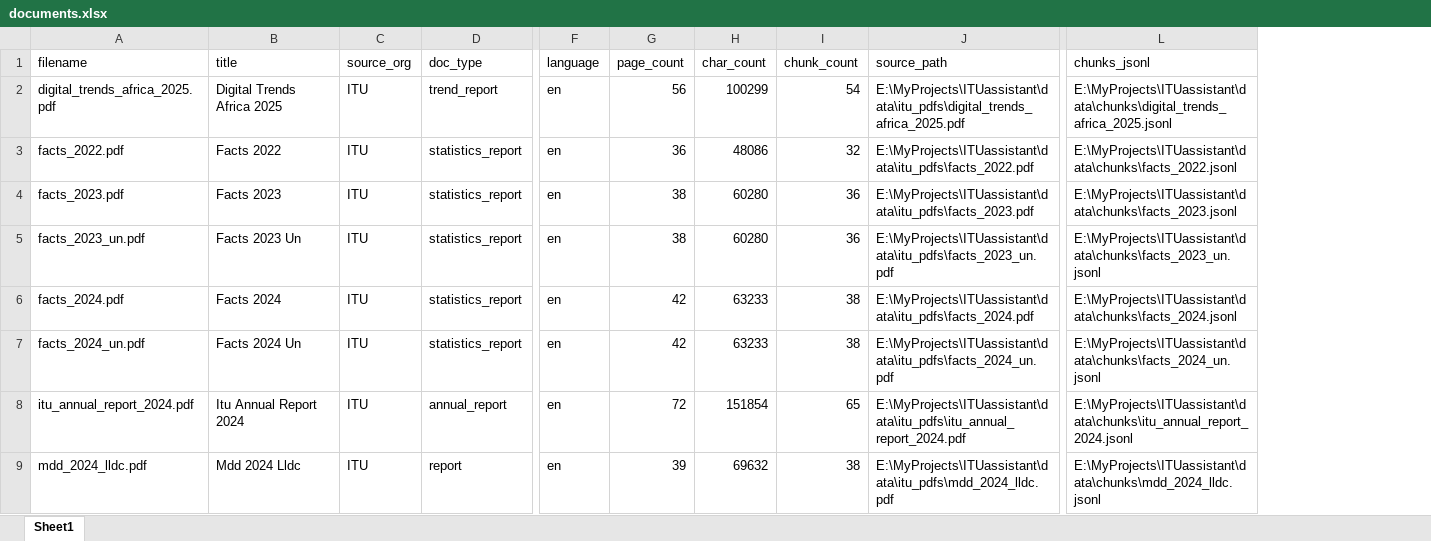
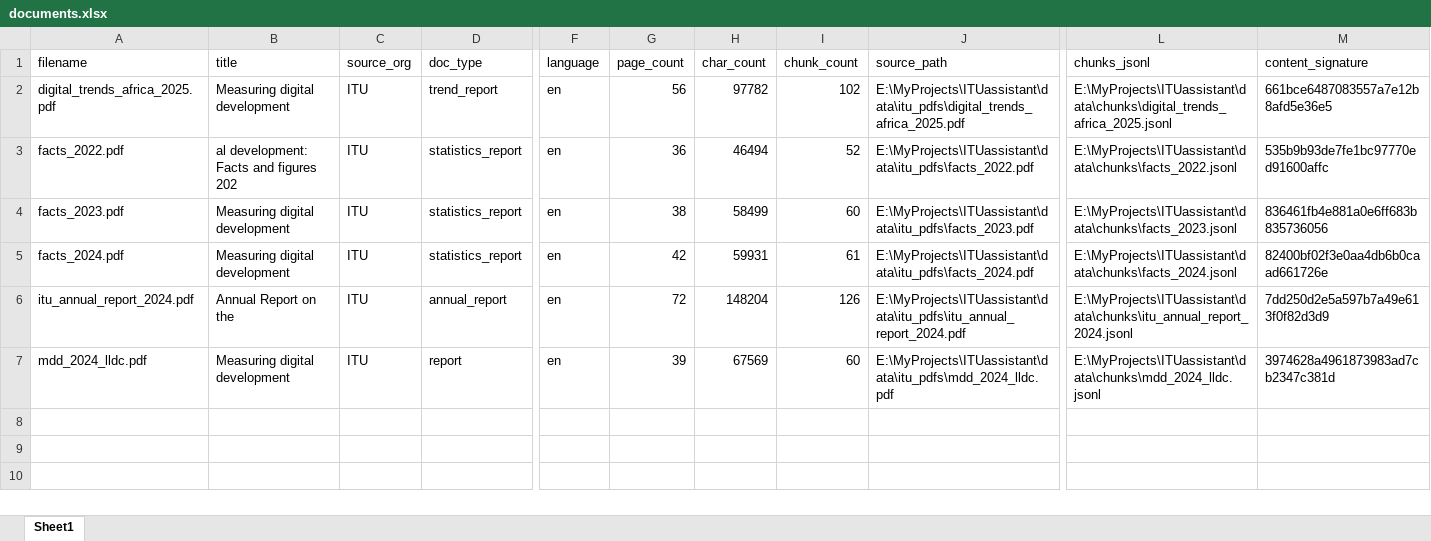
Before and after one commit to ZijinTuTu/ITU-Knowledge-Assistant, an Excel workbook: data/exports/documents.xlsx, sheet Sheet1, drawn as a sheet; only a part is shown, gaps mark what is left out; values as stored, in another font and other column widths than the file's, no borders; removed rows and columns are numbered as before the commit, all else as after; rows hold the shown columns only; the diff names each change by its address in the sheet, - before the commit and + after, or states it on an @@ line.

```diff
--- a/data/exports/documents.xlsx (sheet Sheet1)
+++ b/data/exports/documents.xlsx (sheet Sheet1)
+column M (content_signature), rows 2-7: 661bce6487083557a7e12b8afd5e36e5 | 535b9b93de7fe1bc97770ed91600affc | 836461fb4e881a0e6ff683b835736056 | 82400bf02f3e0aa4db6b0caad661726e | 7dd250d2e5a597b7a49e613f0f82d3d9 | 3974628a4961873983ad7cb2347c381d
-B2 (title): Digital Trends Africa 2025
+B2 (title): Measuring digital development
-H2 (char_count): 100299
+H2 (char_count): 97782
-I2 (chunk_count): 54
+I2 (chunk_count): 102
-B3 (title): Facts 2022
+B3 (title): al development: Facts and figures 202
-H3 (char_count): 48086
+H3 (char_count): 46494
-I3 (chunk_count): 32
+I3 (chunk_count): 52
-B4 (title): Facts 2023
+B4 (title): Measuring digital development
-H4 (char_count): 60280
+H4 (char_count): 58499
-I4 (chunk_count): 36
+I4 (chunk_count): 60
-row 5: facts_2023_un.pdf | Facts 2023 Un | ITU | statistics_report | en | 38 | 60280 | 36 | E:\MyProjects\ITUassistant\data\itu_pdfs\facts_2023_un.pdf | E:\MyProjects\ITUassistant\data\chunks\facts_2023_un.jsonl
-B5 (title): Facts 2024
+B5 (title): Measuring digital development
-H5 (char_count): 63233
+H5 (char_count): 59931
-I5 (chunk_count): 38
+I5 (chunk_count): 61
-row 7: facts_2024_un.pdf | Facts 2024 Un | ITU | statistics_report | en | 42 | 63233 | 38 | E:\MyProjects\ITUassistant\data\itu_pdfs\facts_2024_un.pdf | E:\MyProjects\ITUassistant\data\chunks\facts_2024_un.jsonl
-B6 (title): Itu Annual Report 2024
+B6 (title): Annual Report on the
-H6 (char_count): 151854
+H6 (char_count): 148204
-I6 (chunk_count): 65
+I6 (chunk_count): 126
-B7 (title): Mdd 2024 Lldc
+B7 (title): Measuring digital development
-H7 (char_count): 69632
+H7 (char_count): 67569
-I7 (chunk_count): 38
+I7 (chunk_count): 60
```
Also changed, not shown: data/exports/chunks.xlsx, 23 other files.
